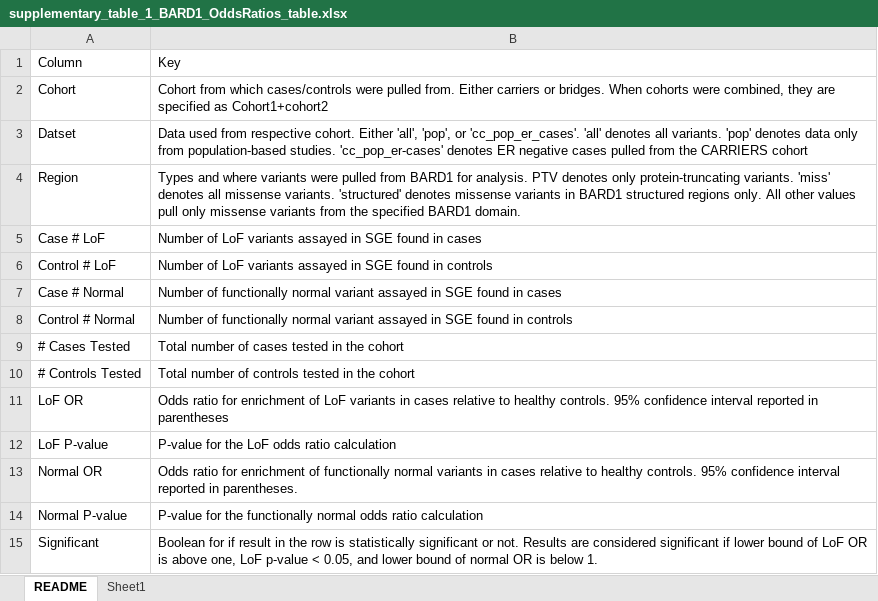
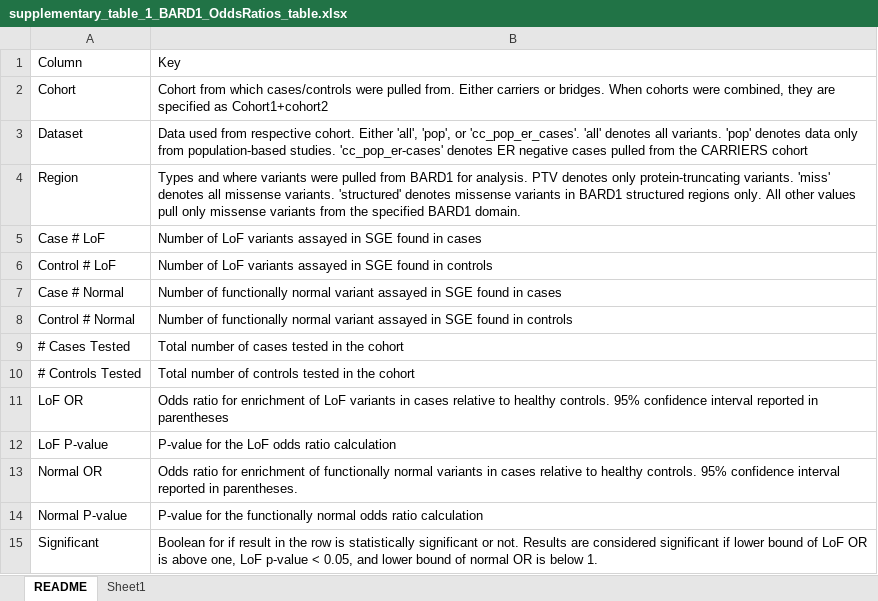
Before and after one commit to ivanw314/BARD1_SGE_analysis, an Excel workbook: Data/final_tables/supplementary_table_1_BARD1_OddsRatios_table.xlsx, sheet README, drawn as a sheet; values as stored, in another font and other column widths than the file's, no borders; the diff names each change by its address in the sheet, - before the commit and + after, or states it on an @@ line.

```diff
--- a/Data/final_tables/supplementary_table_1_BARD1_OddsRatios_table.xlsx (sheet README)
+++ b/Data/final_tables/supplementary_table_1_BARD1_OddsRatios_table.xlsx (sheet README)
-A3: Datset
+A3: Dataset
```
Also changed, not shown: Data/final_tables/supplementary_table_2_BARD1_variant_reclass_table.xlsx.
